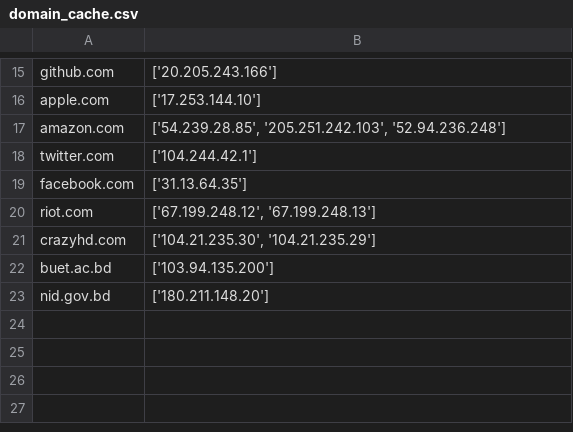
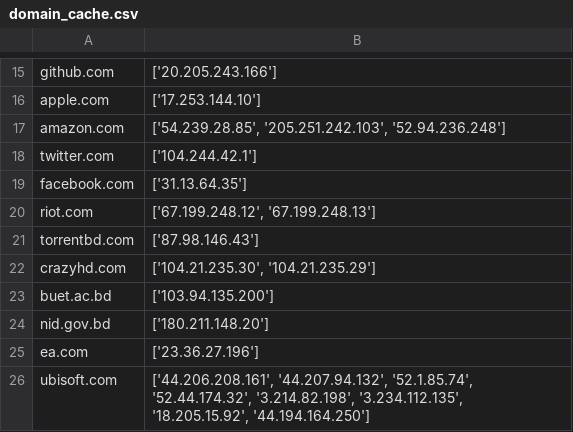
Before and after one commit to Sarkovic/Python-Programming, a CSV file: CSE 3712 CN Lab/Python DNS Resolver/Final Term Project/domain_cache.csv (was CSE 3712 CN Lab/Python DNS Resolver/domain_cache.csv), drawn as a sheet; only a part is shown, gaps mark what is left out; the diff names each change by its address in the sheet, - before the commit and + after, or states it on an @@ line.

Commit message:
CSE 3712 Final Term Project Done

```diff
--- a/CSE 3712 CN Lab/Python DNS Resolver/domain_cache.csv
+++ b/CSE 3712 CN Lab/Python DNS Resolver/Final Term Project/domain_cache.csv
+row 21: torrentbd.com | ['87.98.146.43']
+row 25: ea.com | ['23.36.27.196']
+row 26: ubisoft.com | ['44.206.208.161', '44.207.94.132', '52.1.85.74', '52.44.174.32', '3.214.82.198', '3.234.112.135', '18.205.15.92', '44.194.164.250']
```
Also changed, not shown: 2 other files.
